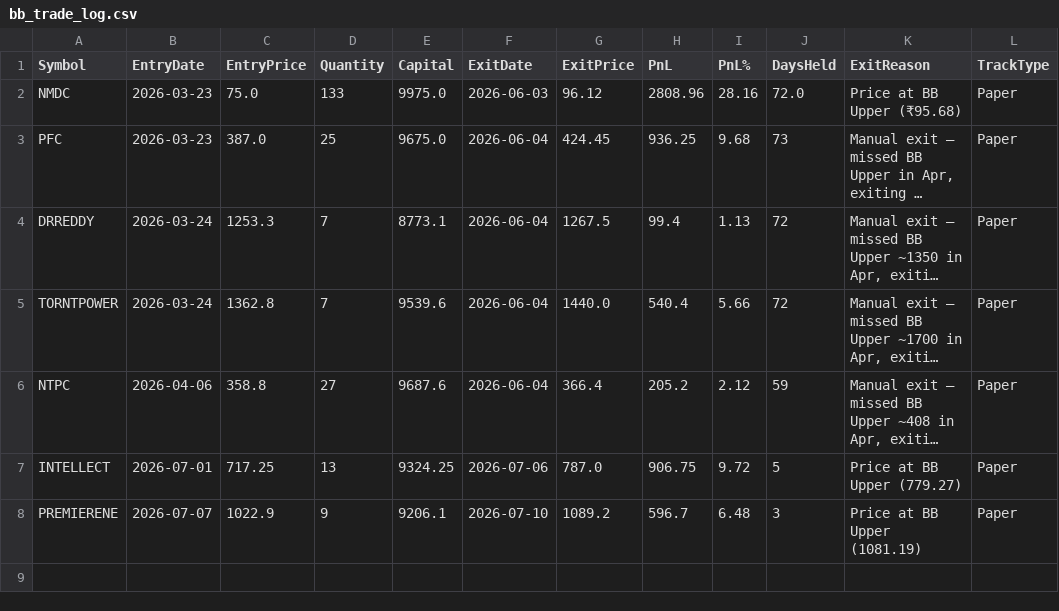
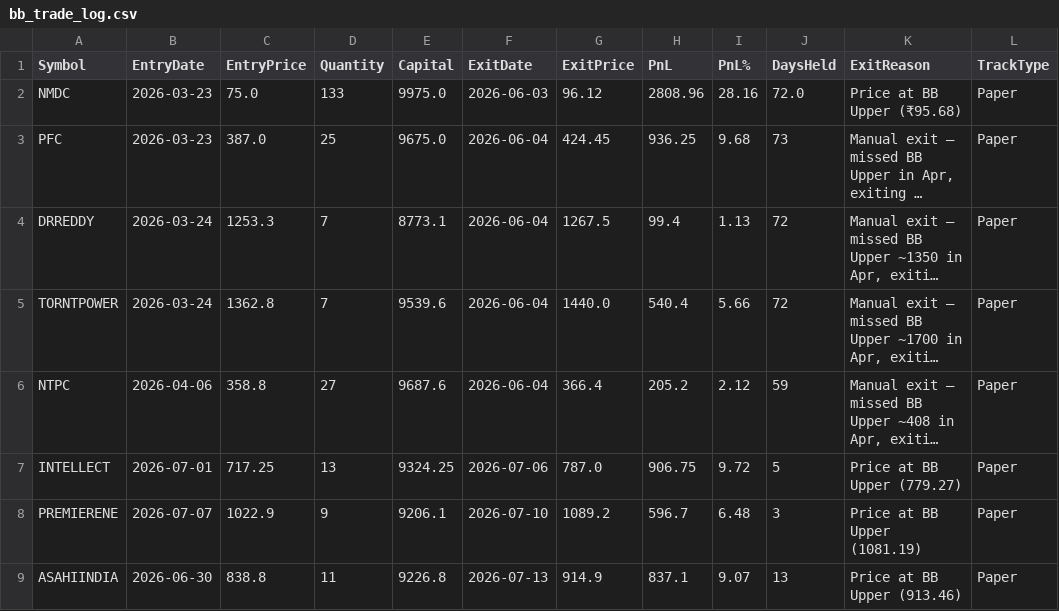
Before and after one commit to finnyrajmann/nse-bb-system, a CSV file: data/bb_trade_log.csv, drawn as a sheet; long unchanged cells end in ….

Commit message:
Auto-update — 2026-07-13

```diff
--- a/data/bb_trade_log.csv
+++ b/data/bb_trade_log.csv
@@ -8 +8,2 @@ INTELLECT,2026-07-01,717.25,13,9324.25,2026-07-06,787.0,906.75,9.72,5,Price at B
 PREMIERENE,2026-07-07,1022.9,9,9206.1,2026-07-10,1089.2,596.7,6.48,3,Price at BB Upper (1081.19),Paper
+ASAHIINDIA,2026-06-30,838.8,11,9226.8,2026-07-13,914.9,837.1,9.07,13,Price at BB Upper (913.46),Paper
```
